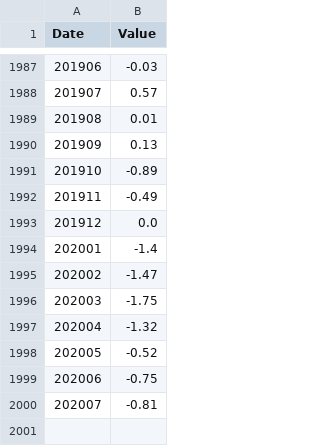
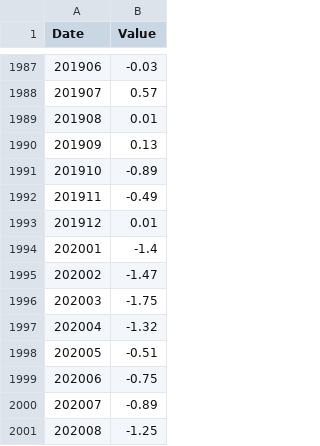
Before and after one commit to UARENForecasting/precip-d3, a CSV file: data/pdo.csv, drawn as a sheet; only a part is shown, gaps mark what is left out.

Commit message:
update index data

```diff
--- a/data/pdo.csv
+++ b/data/pdo.csv
@@ -1992,3 +1992,3 @@ Date,Value
 201911,-0.49
-201912,0.0
+201912,0.01
 202001,-1.4
@@ -1997,4 +1997,5 @@ Date,Value
 202004,-1.32
-202005,-0.52
+202005,-0.51
 202006,-0.75
-202007,-0.81
+202007,-0.89
+202008,-1.25
```
Also changed, not shown: data/mei_v1_v2.csv, data/meiv2.csv, 1 other file.
